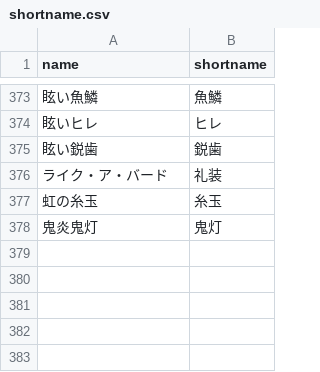
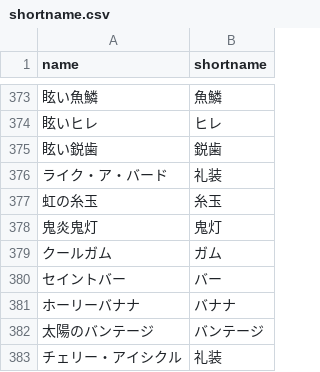
Before and after one commit to fgosc/fgoscdata, a CSV file: shortname.csv, drawn as a sheet; only a part is shown, gaps mark what is left out; the diff names each change by its address in the sheet, - before the commit and + after, or states it on an @@ line.

```diff
--- a/shortname.csv
+++ b/shortname.csv
+row 379: クールガム | ガム
+row 380: セイントバー | バー
+row 381: ホーリーバナナ | バナナ
+row 382: 太陽のバンテージ | バンテージ
+row 383: チェリー・アイシクル | 礼装
```
Also changed, not shown: 3 other files.
